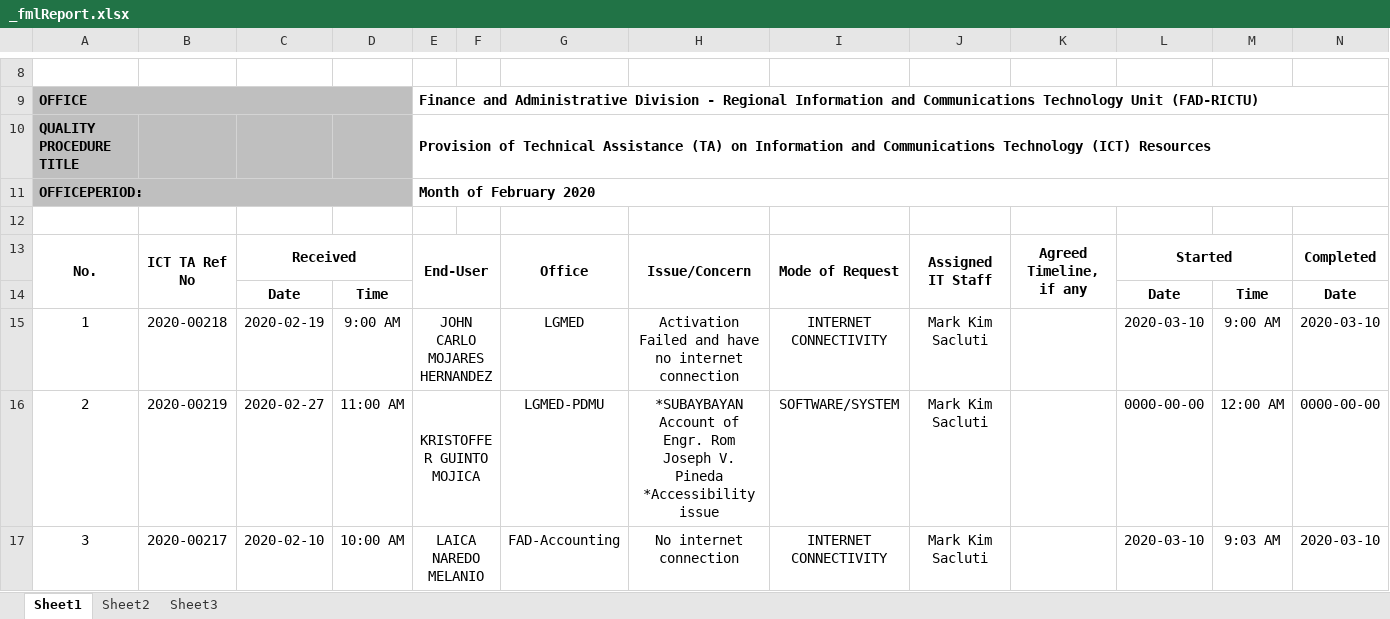
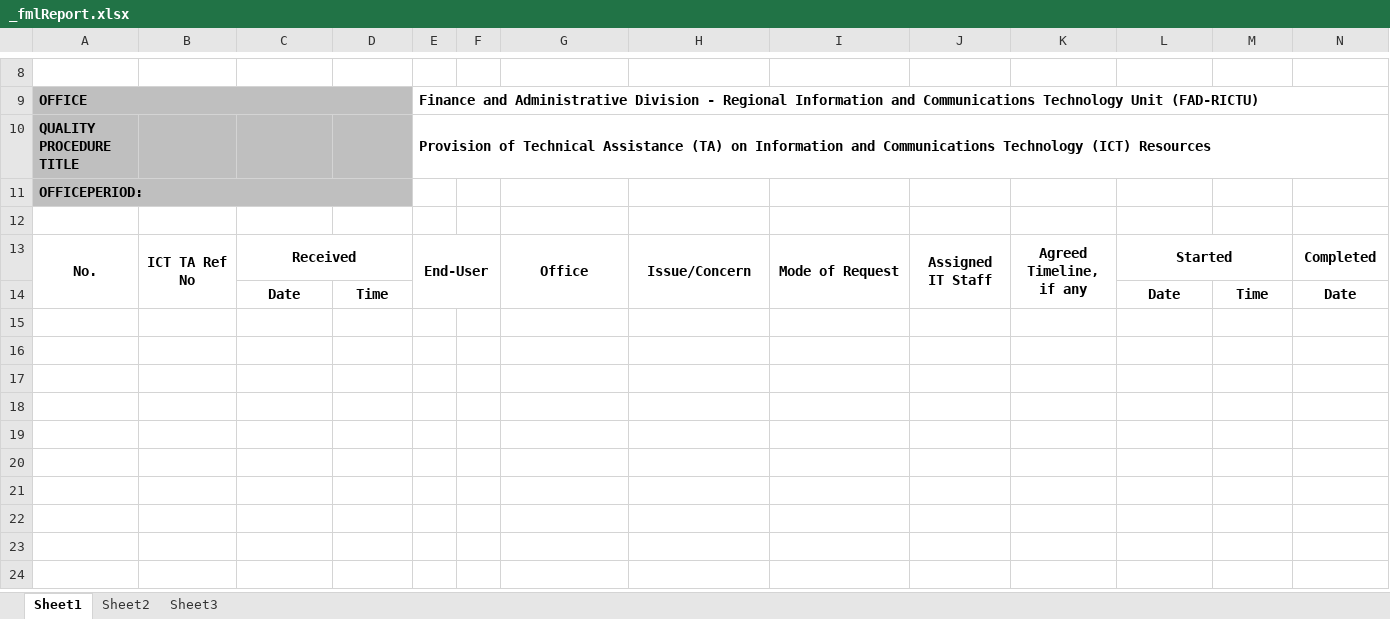
Before and after one commit to princezhian19/fas2020, an Excel workbook: _fmlReport.xlsx, sheet Sheet1, drawn as a sheet; only a part is shown, gaps mark what is left out; values as stored, in another font and other column widths than the file's, no borders; charts and pictures not drawn; rows hold the shown columns only; ↵ is a line break in a cell; the diff names each change by its address in the sheet, - before the commit and + after, or states it on an @@ line.

Commit message:
report

```diff
--- a/_fmlReport.xlsx (sheet Sheet1)
+++ b/_fmlReport.xlsx (sheet Sheet1)
-E11: Month of February 2020
+E11: (empty)
-E11:Q11 merged
-row 15: 1 | 2020-00218 | 2020-02-19 | 9:00 AM | JOHN CARLO MOJARES HERNANDEZ |  | LGMED | Activation Failed and have no internet connection | INTERNET CONNECTIVITY | Mark Kim Sacluti |  | 2020-03-10 | 9:00 AM | 2020-03-10
-row 16: 2 | 2020-00219 | 2020-02-27 | 11:00 AM | KRISTOFFER GUINTO MOJICA |  | LGMED-PDMU | *SUBAYBAYAN Account of Engr. Rom Joseph V. Pineda ↵ *Accessibility issue | SOFTWARE/SYSTEM | Mark Kim Sacluti |  | 0000-00-00 | 12:00 AM | 0000-00-00
-row 17: 3 | 2020-00217 | 2020-02-10 | 10:00 AM | LAICA NAREDO MELANIO |  | FAD-Accounting | No internet connection | INTERNET CONNECTIVITY | Mark Kim Sacluti |  | 2020-03-10 | 9:03 AM | 2020-03-10
```
Also changed, not shown: 1 other file.
